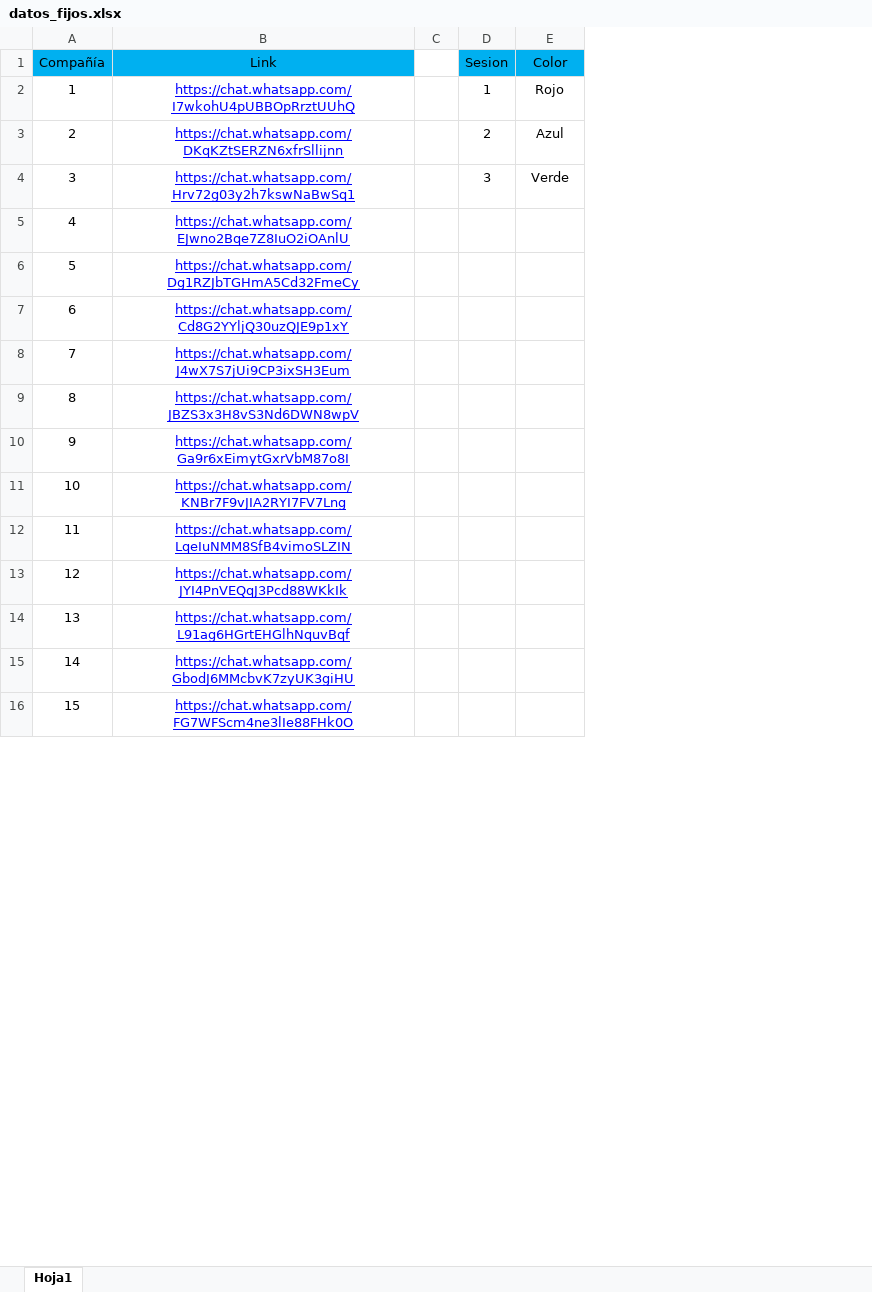
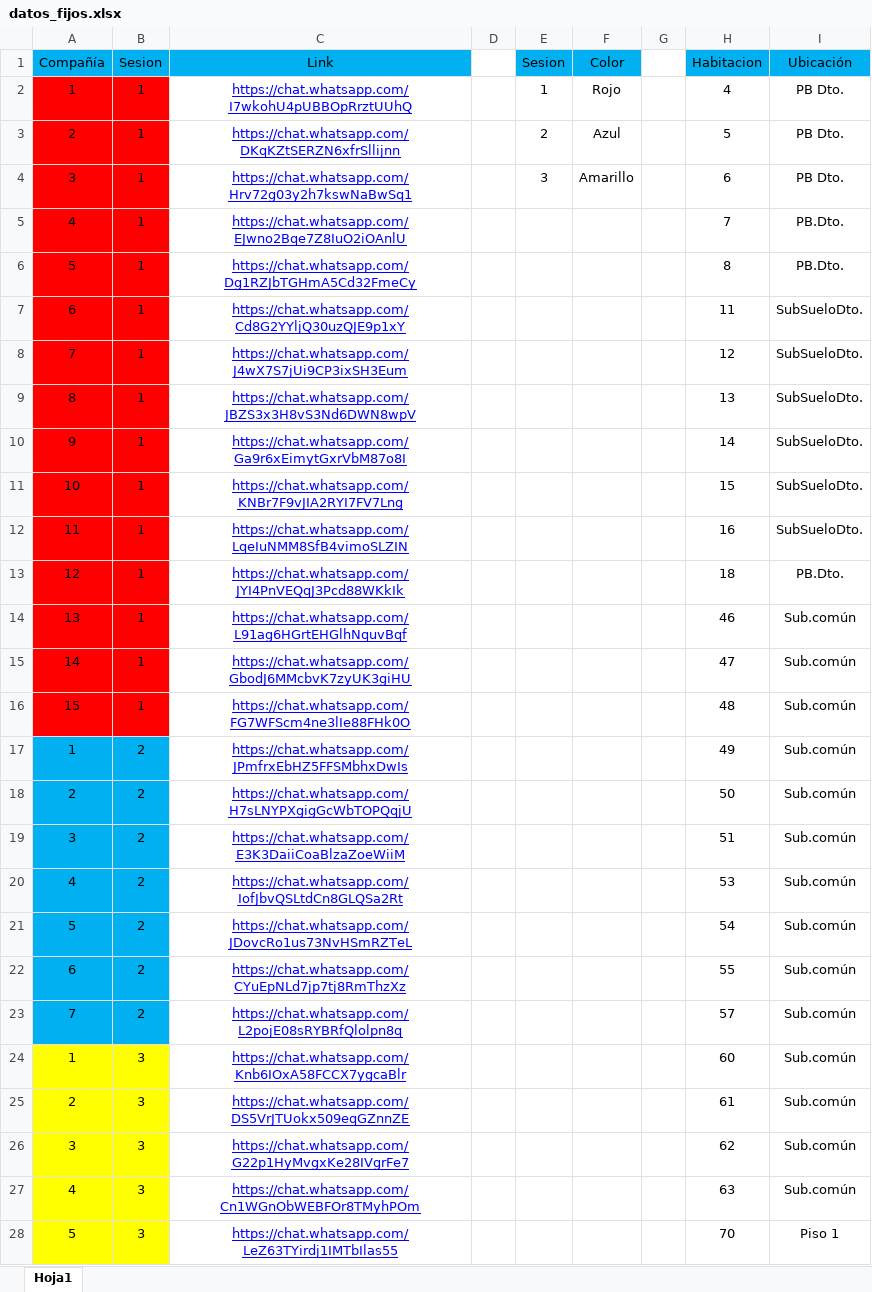
Before and after one commit to LazaaG/PFJASFINAL, an Excel workbook: archivos/datos_fijos.xlsx, sheet Hoja1, drawn as a sheet; only a part is shown; values as stored, in another font and other column widths than the file's, no borders; addresses are those after the commit; the diff covers the shown part only; the diff names each change by its address in the sheet, - before the commit and + after, or states it on an @@ line.

```diff
--- a/archivos/datos_fijos.xlsx (sheet Hoja1)
+++ b/archivos/datos_fijos.xlsx (sheet Hoja1)
+column B (Sesion), rows 2-16: all 1
+column G, empty
+column H (Habitacion), rows 2-16: 4 | 5 | 6 | 7 | 8 | 11 | 12 | 13 | 14 | 15 | 16 | 18 | 46 | 47 | 48
+column I (Ubicación), rows 2-16: PB Dto. | PB Dto. | PB Dto. | PB.Dto. | PB.Dto. | SubSueloDto. | SubSueloDto. | SubSueloDto. | SubSueloDto. | SubSueloDto. | SubSueloDto. | PB.Dto. | Sub.común | Sub.común | Sub.común
-A2:A16 fill: none
+A2:A16 fill: #FF0000
-F4 (Color): Verde
+F4 (Color): Amarillo
+row 17: 1 | 2 | https://chat.whatsapp.com/JPmfrxEbHZ5FFSMbhxDwIs |  |  |  |  | 49 | Sub.común
+row 18: 2 | 2 | https://chat.whatsapp.com/H7sLNYPXgigGcWbTOPQqjU |  |  |  |  | 50 | Sub.común
+row 19: 3 | 2 | https://chat.whatsapp.com/E3K3DaiiCoaBlzaZoeWiiM |  |  |  |  | 51 | Sub.común
+row 20: 4 | 2 | https://chat.whatsapp.com/IofJbvQSLtdCn8GLQSa2Rt |  |  |  |  | 53 | Sub.común
+row 21: 5 | 2 | https://chat.whatsapp.com/JDovcRo1us73NvHSmRZTeL |  |  |  |  | 54 | Sub.común
+row 22: 6 | 2 | https://chat.whatsapp.com/CYuEpNLd7jp7tj8RmThzXz |  |  |  |  | 55 | Sub.común
+row 23: 7 | 2 | https://chat.whatsapp.com/L2pojE08sRYBRfQlolpn8q |  |  |  |  | 57 | Sub.común
+row 24: 1 | 3 | https://chat.whatsapp.com/Knb6IOxA58FCCX7ygcaBlr |  |  |  |  | 60 | Sub.común
+row 25: 2 | 3 | https://chat.whatsapp.com/DS5VrJTUokx509eqGZnnZE |  |  |  |  | 61 | Sub.común
+row 26: 3 | 3 | https://chat.whatsapp.com/G22p1HyMvgxKe28IVgrFe7 |  |  |  |  | 62 | Sub.común
+row 27: 4 | 3 | https://chat.whatsapp.com/Cn1WGnObWEBFOr8TMyhPOm |  |  |  |  | 63 | Sub.común
+row 28: 5 | 3 | https://chat.whatsapp.com/LeZ63TYirdj1IMTbIlas55 |  |  |  |  | 70 | Piso 1
```
Also changed, not shown: 156 added rows and 15 edited cells elsewhere in this sheet, 3 other files.
